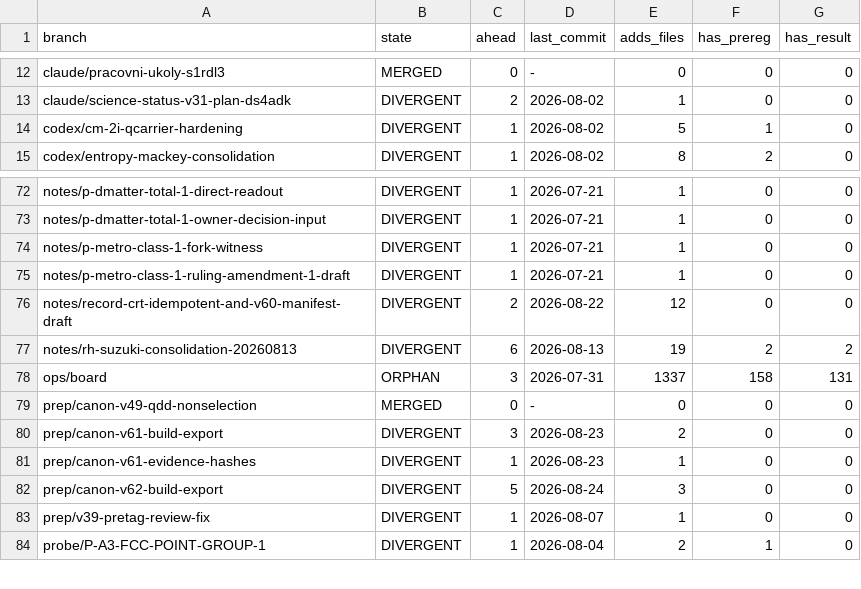
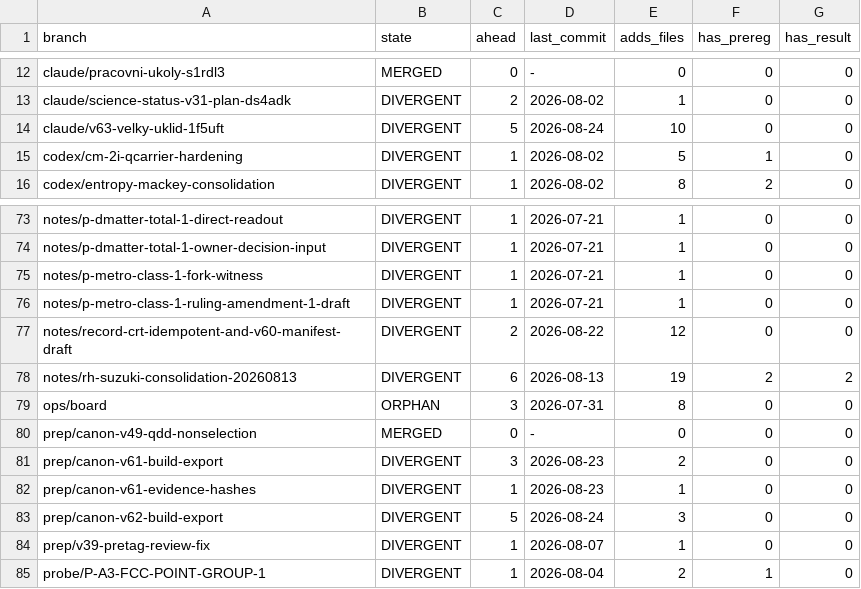
Before and after one commit to mathorn1973/twist-j, a TSV file: notes/BRANCH-LEDGER-2026-08-24/BRANCH-LEDGER.tsv, drawn as a sheet; only a part is shown, gaps mark what is left out.

Commit message:
tools: measure an orphan ref by its own tree
The previous commit replaced one wrong orphan count with another. Against
unrelated history a two-dot diff reports every file of the base as a
deletion, so ops/board was recorded as 1337 files with 158 preregistrations
and 131 results. Those paths belong to main, not to the ref.

All three answers differed, and only the last is the ref's content:

    0     three-dot diff with the error discarded
    1337  two-dot diff: 1329 deletions of main's tree, 7 adds, 1 rename
    8     the ref's own tree

ops/board is an ops board holding a README, a protocol note, TASKS.tsv,
board.py and four logs. It carries no preregistration and no result, and it
is not the largest branch in the repository. It still must never be pruned,
for the original reason: its content exists on no other ref.

An orphan shares nothing with the base, so its whole tree is what it
contributes and the tree is what the ledger now measures.

```diff
--- a/notes/BRANCH-LEDGER-2026-08-24/BRANCH-LEDGER.tsv
+++ b/notes/BRANCH-LEDGER-2026-08-24/BRANCH-LEDGER.tsv
@@ -13,2 +13,3 @@ claude/pracovni-ukoly-s1rdl3	MERGED	0	-	0	0	0
 claude/science-status-v31-plan-ds4adk	DIVERGENT	2	2026-08-02	1	0	0
+claude/v63-velky-uklid-1f5uft	DIVERGENT	5	2026-08-24	10	0	0
 codex/cm-2i-qcarrier-hardening	DIVERGENT	1	2026-08-02	5	1	0
@@ -77,3 +78,3 @@ notes/record-crt-idempotent-and-v60-manifest-draft	DIVERGENT	2	2026-08-22	12	0	0
 notes/rh-suzuki-consolidation-20260813	DIVERGENT	6	2026-08-13	19	2	2
-ops/board	ORPHAN	3	2026-07-31	1337	158	131
+ops/board	ORPHAN	3	2026-07-31	8	0	0
 prep/canon-v49-qdd-nonselection	MERGED	0	-	0	0	0
```
Also changed, not shown: 2 other files.
